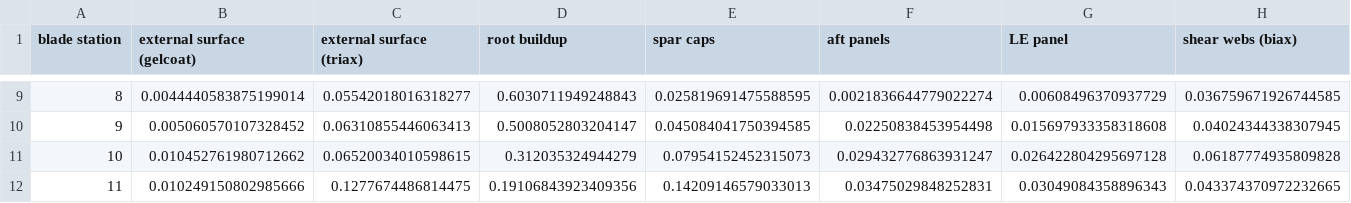
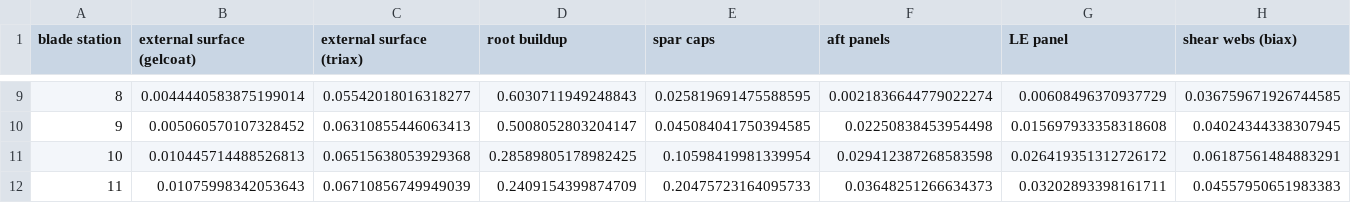
Before and after one commit to perryjohnson/biplaneblade, a CSV file: biplane_blade/percent_masses.csv, drawn as a sheet; only a part is shown, gaps mark what is left out; the diff covers the shown part only; the diff names each change by its address in the sheet, - before the commit and + after, or states it on an @@ line.

```diff
--- a/biplane_blade/percent_masses.csv
+++ b/biplane_blade/percent_masses.csv
-B11 (external surface (gelcoat)): 0.010452761980712662
+B11 (external surface (gelcoat)): 0.010445714488526813
-C11 (external surface (triax)): 0.06520034010598615
+C11 (external surface (triax)): 0.06515638053929368
-D11 (root buildup): 0.312035324944279
+D11 (root buildup): 0.28589805178982425
-E11 (spar caps): 0.07954152452315073
+E11 (spar caps): 0.10598419981339954
-F11 (aft panels): 0.029432776863931247
+F11 (aft panels): 0.029412387268583598
-G11 (LE panel): 0.026422804295697128
+G11 (LE panel): 0.026419351312726172
-H11 (shear webs (biax)): 0.06187774935809828
+H11 (shear webs (biax)): 0.06187561484883291
-B12 (external surface (gelcoat)): 0.010249150802985666
+B12 (external surface (gelcoat)): 0.01075998342053643
-C12 (external surface (triax)): 0.1277674486814475
+C12 (external surface (triax)): 0.06710856749949039
-D12 (root buildup): 0.19106843923409356
+D12 (root buildup): 0.2409154399874709
-E12 (spar caps): 0.14209146579033013
+E12 (spar caps): 0.20475723164095733
-F12 (aft panels): 0.03475029848252831
+F12 (aft panels): 0.03648251266634373
-G12 (LE panel): 0.03049084358896343
+G12 (LE panel): 0.03202893398161711
-H12 (shear webs (biax)): 0.043374370972232665
+H12 (shear webs (biax)): 0.04557950651983383
```
Also changed, not shown: 153 edited cells elsewhere in this file, biplane_blade/blade_definition.csv, 1 other file.
